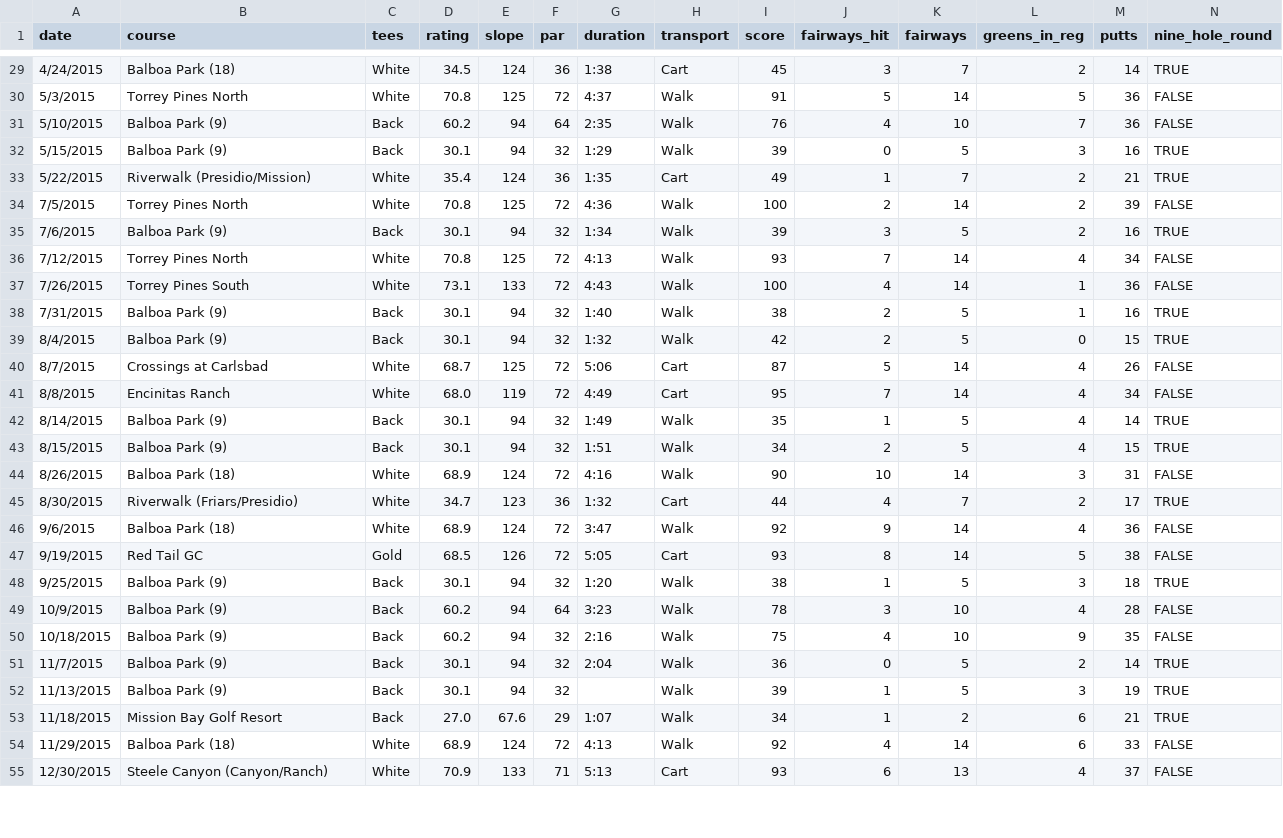
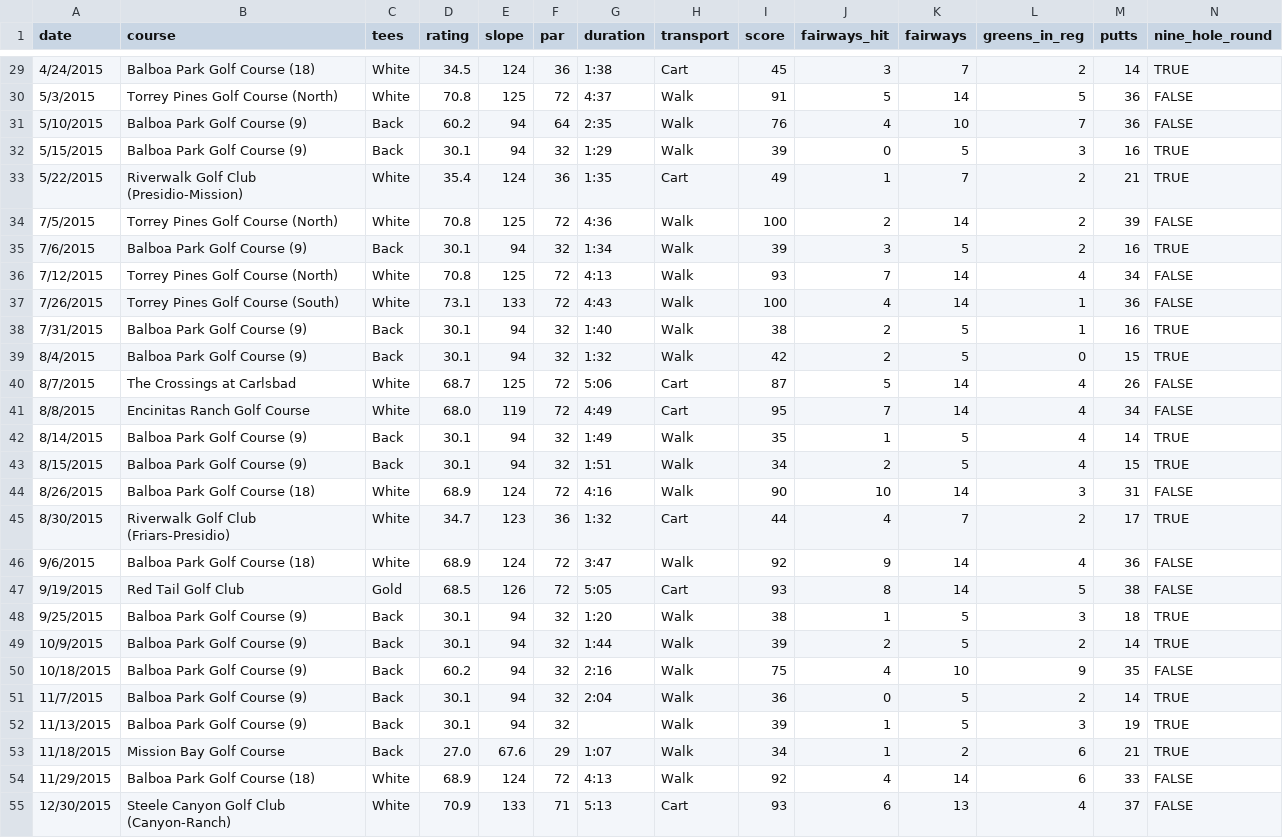
Before and after one commit to TK2575/golf-stats, a CSV file: src/main/resources/data/simple/scores_tom.csv, drawn as a sheet; only a part is shown, gaps mark what is left out; the diff covers the shown part only; the diff names each change by its address in the sheet, - before the commit and + after, or states it on an @@ line.

Commit message:
Data cleanup to get course names to match, new approach on join to use map lookup rather than sequential for loop (WIP)

```diff
--- a/src/main/resources/data/simple/scores_tom.csv
+++ b/src/main/resources/data/simple/scores_tom.csv
-B29 (course): Balboa Park (18)
+B29 (course): Balboa Park Golf Course (18)
-B30 (course): Torrey Pines North
+B30 (course): Torrey Pines Golf Course (North)
-B31:B32 (course): Balboa Park (9)
+B31:B32 (course): Balboa Park Golf Course (9)
-B33 (course): Riverwalk (Presidio/Mission)
+B33 (course): Riverwalk Golf Club (Presidio-Mission)
-B34 (course): Torrey Pines North
+B34 (course): Torrey Pines Golf Course (North)
-B35 (course): Balboa Park (9)
+B35 (course): Balboa Park Golf Course (9)
-B36 (course): Torrey Pines North
+B36 (course): Torrey Pines Golf Course (North)
-B37 (course): Torrey Pines South
+B37 (course): Torrey Pines Golf Course (South)
-B38:B39 (course): Balboa Park (9)
+B38:B39 (course): Balboa Park Golf Course (9)
-B40 (course): Crossings at Carlsbad
+B40 (course): The Crossings at Carlsbad
-B41 (course): Encinitas Ranch
+B41 (course): Encinitas Ranch Golf Course
-B42:B43 (course): Balboa Park (9)
+B42:B43 (course): Balboa Park Golf Course (9)
-B44 (course): Balboa Park (18)
+B44 (course): Balboa Park Golf Course (18)
-B45 (course): Riverwalk (Friars/Presidio)
+B45 (course): Riverwalk Golf Club (Friars-Presidio)
-B46 (course): Balboa Park (18)
+B46 (course): Balboa Park Golf Course (18)
-B47 (course): Red Tail GC
+B47 (course): Red Tail Golf Club
-B48:B52 (course): Balboa Park (9)
+B48:B52 (course): Balboa Park Golf Course (9)
-D49 (rating): 60.2
+D49 (rating): 30.1
-F49 (par): 64
+F49 (par): 32
-G49 (duration): 3:23
+G49 (duration): 1:44
-I49 (score): 78
+I49 (score): 39
-J49 (fairways_hit): 3
+J49 (fairways_hit): 2
-K49 (fairways): 10
+K49 (fairways): 5
-L49 (greens_in_reg): 4
+L49 (greens_in_reg): 2
-M49 (putts): 28
+M49 (putts): 14
-N49 (nine_hole_round): FALSE
+N49 (nine_hole_round): TRUE
-B53 (course): Mission Bay Golf Resort
+B53 (course): Mission Bay Golf Course
-B54 (course): Balboa Park (18)
+B54 (course): Balboa Park Golf Course (18)
-B55 (course): Steele Canyon (Canyon/Ranch)
+B55 (course): Steele Canyon Golf Club (Canyon-Ranch)
```
Also changed, not shown: 1 added row, 1 removed row and 81 edited cells elsewhere in this file, 4 other files.
